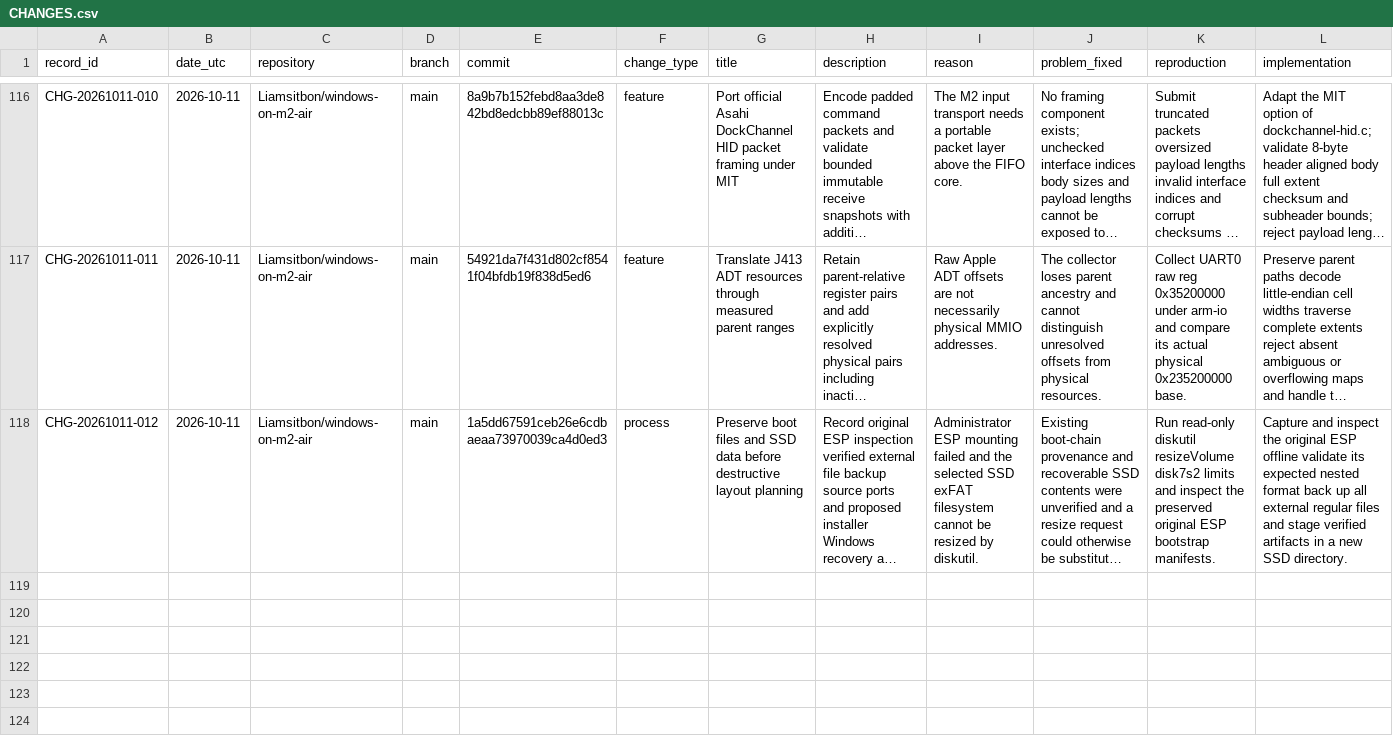
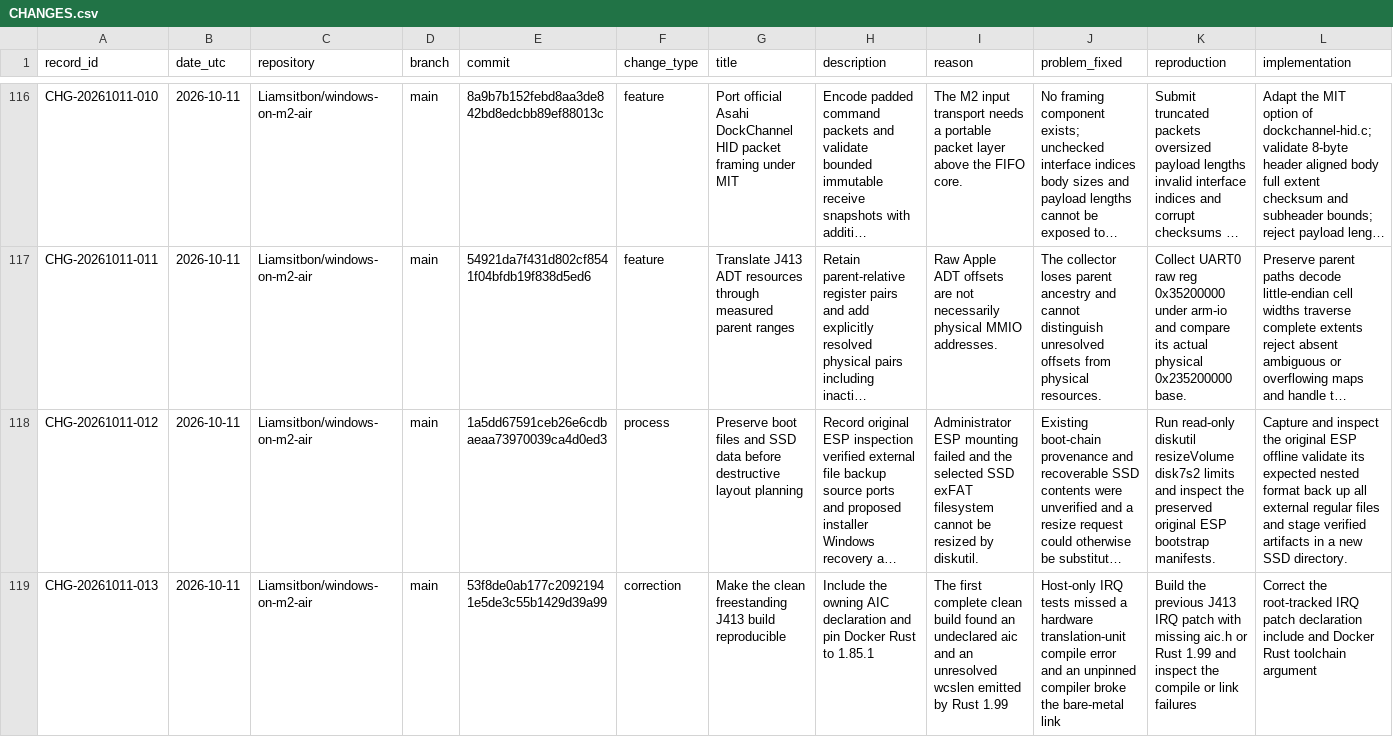
Before and after one commit to Liamsitbon/windows-on-m2-air, a CSV file: investigation/CHANGES.csv, drawn as a sheet; only a part is shown, gaps mark what is left out; long unchanged cells end in …; rows hold the shown columns only; the diff covers the shown part only; the diff names each change by its address in the sheet, - before the commit and + after, or states it on an @@ line.

Commit message:
Record the unlaunched J413 boot experiment and build checks

```diff
--- a/investigation/CHANGES.csv
+++ b/investigation/CHANGES.csv
+row 119: CHG-20261011-013 | 2026-10-11 | Liamsitbon/windows-on-m2-air | main | 53f8de0ab177c20921941e5de3c55b1429d39a99 | correction | Make the clean freestanding J413 build reproducible | Include the owning AIC declaration and pin Docker Rust to 1.85.1 | The first complete clean build found an undeclared aic and an unresolved wcslen emitted by Rust 1.99 | Host-only IRQ tests missed a hardware translation-unit compile error and an unpinned compiler broke the bare-metal link | Build the previous J413 IRQ patch with missing aic.h or Rust 1.99 and inspect the compile or link failures | Correct the root-tracked IRQ patch declaration include and Docker Rust toolchain argument
```
Also changed, not shown: 2 added rows elsewhere in this file.
